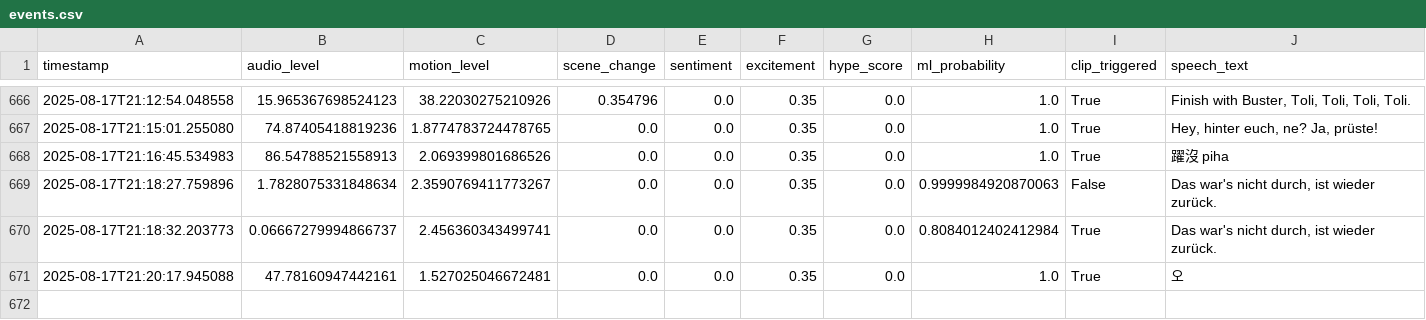
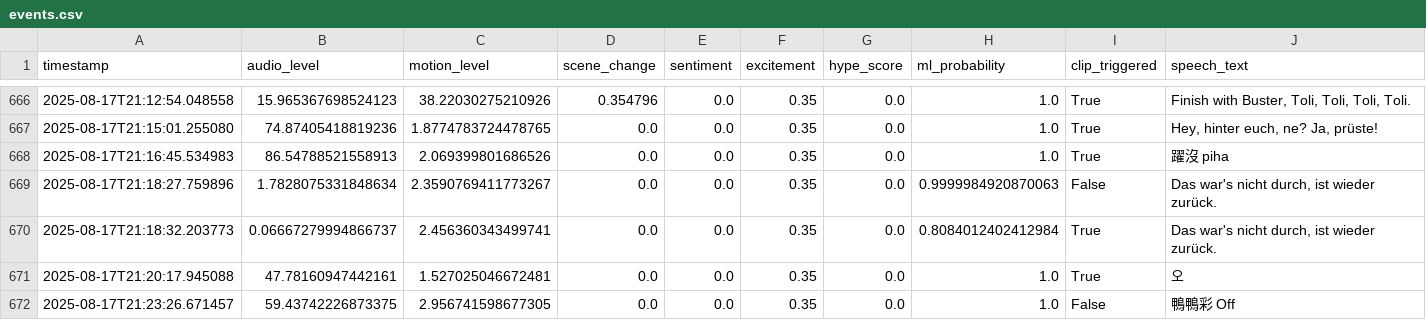
Before and after one commit to Atmsamma/cliplive, a CSV file: data/events.csv, drawn as a sheet; only a part is shown, gaps mark what is left out; the diff names each change by its address in the sheet, - before the commit and + after, or states it on an @@ line.

```diff
--- a/data/events.csv
+++ b/data/events.csv
+row 672: 2025-08-17T21:23:26.671457 | 59.43742226873375 | 2.956741598677305 | 0.0 | 0.0 | 0.35 | 0.0 | 1.0 | False | 鴨鴨彩 Off
```
Also changed, not shown: 7 other files.
